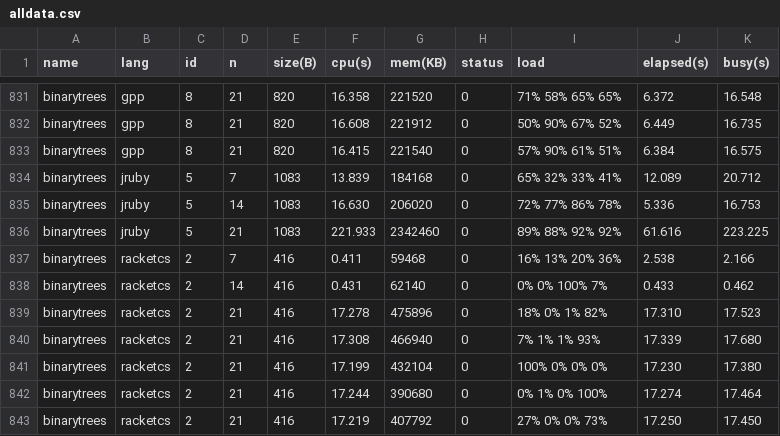
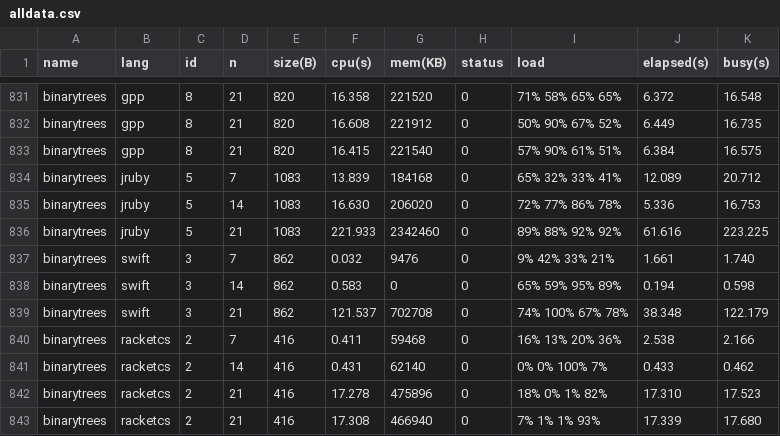
Before and after one commit to kirisky/benchmarks-game, a CSV file: public/data/alldata.csv, drawn as a sheet; only a part is shown, gaps mark what is left out; the shorter side is filled out with more unchanged rows.

```diff
--- a/public/data/alldata.csv
+++ b/public/data/alldata.csv
@@ -836,2 +836,5 @@ binarytrees,jruby,5,14,1083,16.630,206020,0,72% 77% 86% 78%,5.336,16.753
 binarytrees,jruby,5,21,1083,221.933,2342460,0,89% 88% 92% 92%,61.616,223.225
+binarytrees,swift,3,7,862,0.032,9476,0,9% 42% 33% 21%,1.661,1.740
+binarytrees,swift,3,14,862,0.583,0,0,65% 59% 95% 89%,0.194,0.598
+binarytrees,swift,3,21,862,121.537,702708,0,74% 100% 67% 78%,38.348,122.179
 binarytrees,racketcs,2,7,416,0.411,59468,0,16% 13% 20% 36%,2.538,2.166
```
Also changed, not shown: public/data/data.csv, public/data/ndata.csv, 6 other files.
